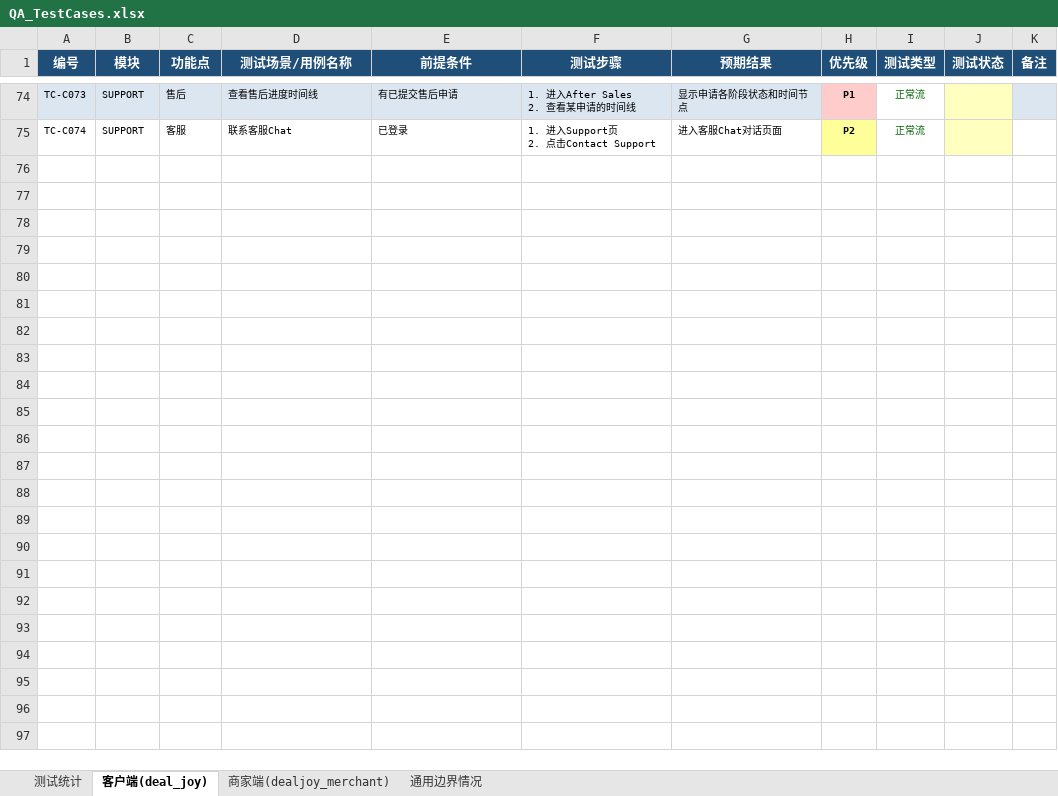
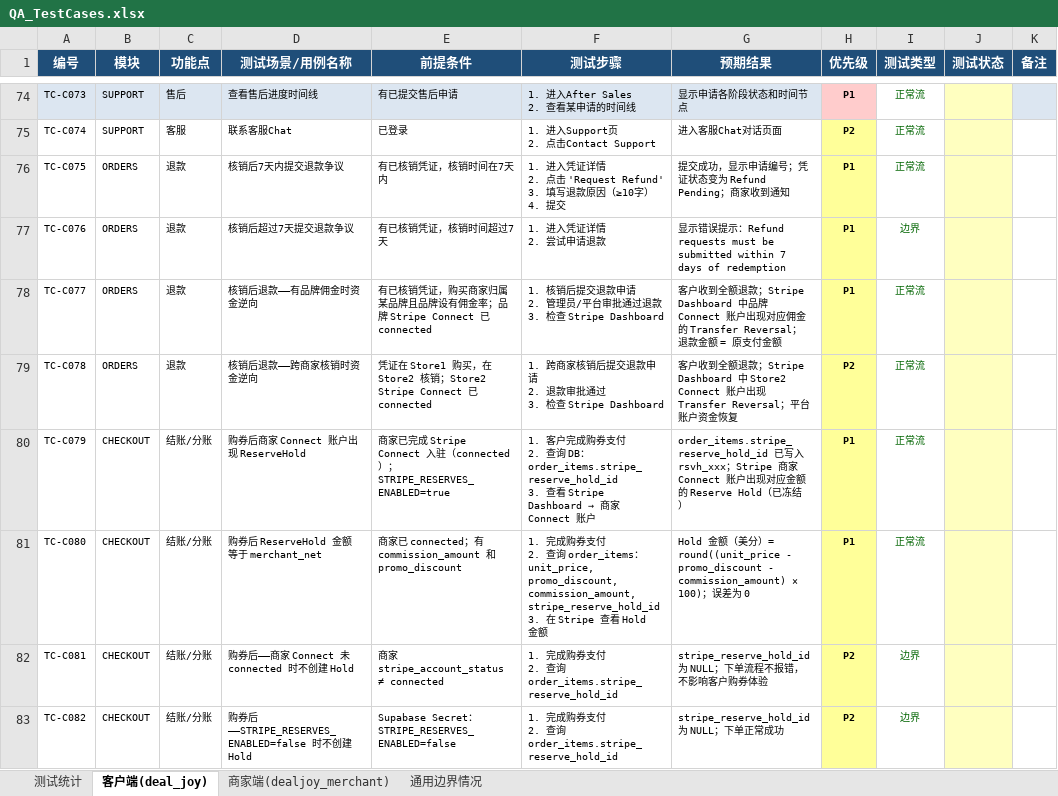
Before and after one commit to howardshan/coupon-app, an Excel workbook: QA_TestCases.xlsx, sheet 客户端(deal_joy), drawn as a sheet; only a part is shown, gaps mark what is left out; values as stored, in another font and other column widths than the file's, no borders; ↵ is a line break in a cell; the diff covers the shown part only; the diff names each change by its address in the sheet, - before the commit and + after, or states it on an @@ line.

Commit message:
041401
1.修改支付为rolling reserve
2. 添加税

```diff
--- a/QA_TestCases.xlsx (sheet 客户端(deal_joy))
+++ b/QA_TestCases.xlsx (sheet 客户端(deal_joy))
+row 76: TC-C075 | ORDERS | 退款 | 核销后7天内提交退款争议 | 有已核销凭证，核销时间在7天内 | 1. 进入凭证详情 ↵ 2. 点击 'Request Refund' ↵ 3. 填写退款原因（≥10字） ↵ 4. 提交 | 提交成功，显示申请编号；凭证状态变为 Refund Pending；商家收到通知 | P1 | 正常流
+row 77: TC-C076 | ORDERS | 退款 | 核销后超过7天提交退款争议 | 有已核销凭证，核销时间超过7天 | 1. 进入凭证详情 ↵ 2. 尝试申请退款 | 显示错误提示：Refund requests must be submitted within 7 days of redemption | P1 | 边界
+row 78: TC-C077 | ORDERS | 退款 | 核销后退款——有品牌佣金时资金逆向 | 有已核销凭证，购买商家归属某品牌且品牌设有佣金率；品牌 Stripe Connect 已 connected | 1. 核销后提交退款申请 ↵ 2. 管理员/平台审批通过退款 ↵ 3. 检查 Stripe Dashboard | 客户收到全额退款；Stripe Dashboard 中品牌 Connect 账户出现对应佣金的 Transfer Reversal；退款金额 = 原支付金额 | P1 | 正常流
+row 79: TC-C078 | ORDERS | 退款 | 核销后退款——跨商家核销时资金逆向 | 凭证在 Store1 购买，在 Store2 核销；Store2 Stripe Connect 已 connected | 1. 跨商家核销后提交退款申请 ↵ 2. 退款审批通过 ↵ 3. 检查 Stripe Dashboard | 客户收到全额退款；Stripe Dashboard 中 Store2 Connect 账户出现 Transfer Reversal；平台账户资金恢复 | P2 | 正常流
+row 80: TC-C079 | CHECKOUT | 结账/分账 | 购券后商家 Connect 账户出现 ReserveHold | 商家已完成 Stripe Connect 入驻（connected）；STRIPE_RESERVES_ENABLED=true | 1. 客户完成购券支付 ↵ 2. 查询 DB：order_items.stripe_reserve_hold_id ↵ 3. 查看 Stripe Dashboard → 商家 Connect 账户 | order_items.stripe_reserve_hold_id 已写入 rsvh_xxx；Stripe 商家 Connect 账户出现对应金额的 Reserve Hold（已冻结） | P1 | 正常流
+row 81: TC-C080 | CHECKOUT | 结账/分账 | 购券后 ReserveHold 金额等于 merchant_net | 商家已 connected；有 commission_amount 和 promo_discount | 1. 完成购券支付 ↵ 2. 查询 order_items：unit_price, promo_discount, commission_amount, stripe_reserve_hold_id ↵ 3. 在 Stripe 查看 Hold 金额 | Hold 金额（美分）= round((unit_price - promo_discount - commission_amount) × 100)；误差为 0 | P1 | 正常流
+row 82: TC-C081 | CHECKOUT | 结账/分账 | 购券后——商家 Connect 未 connected 时不创建 Hold | 商家 stripe_account_status ≠ connected | 1. 完成购券支付 ↵ 2. 查询 order_items.stripe_reserve_hold_id | stripe_reserve_hold_id 为 NULL；下单流程不报错，不影响客户购券体验 | P2 | 边界
+row 83: TC-C082 | CHECKOUT | 结账/分账 | 购券后——STRIPE_RESERVES_ENABLED=false 时不创建 Hold | Supabase Secret：STRIPE_RESERVES_ENABLED=false | 1. 完成购券支付 ↵ 2. 查询 order_items.stripe_reserve_hold_id | stripe_reserve_hold_id 为 NULL；下单正常成功 | P2 | 边界
```
Also changed, not shown: 7 added rows elsewhere in this sheet, sheet 商家端(dealjoy_merchant), sheet 测试统计, 19 other files.
